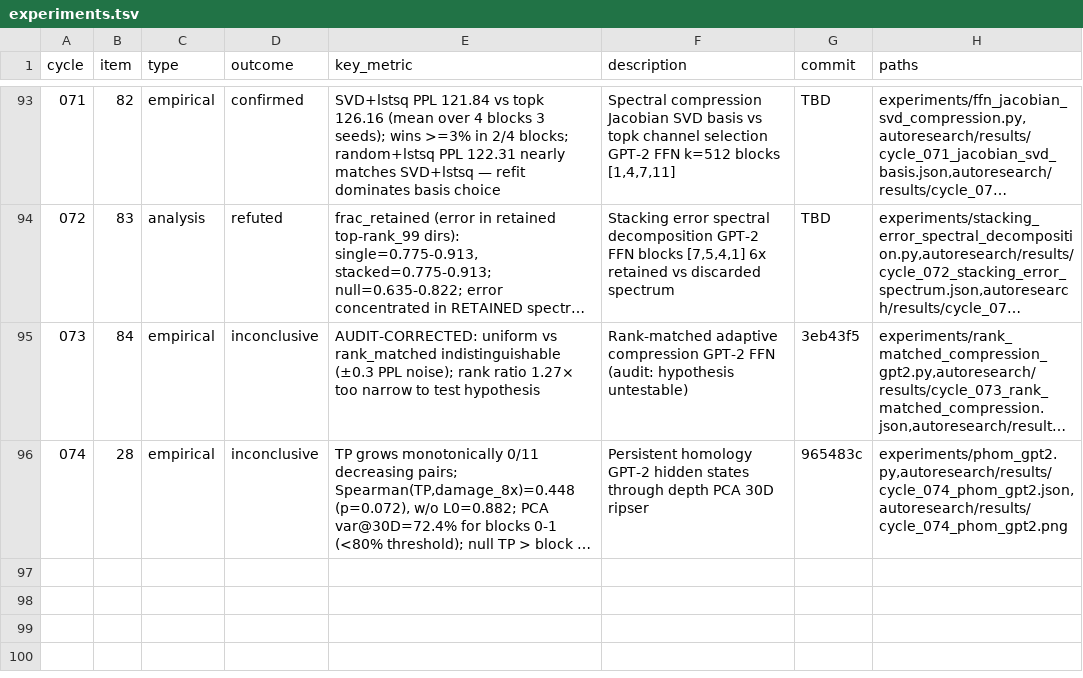
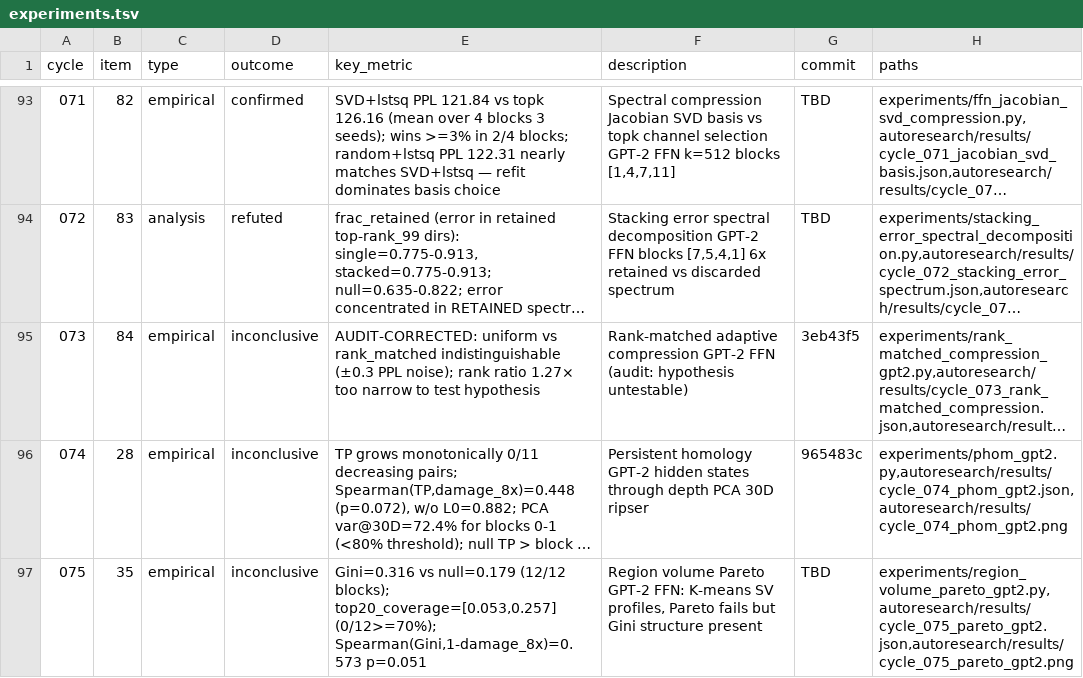
Before and after one commit to mihaibujanca/quant_aware_training, a TSV file: autoresearch/logs/experiments.tsv, drawn as a sheet; only a part is shown, gaps mark what is left out; long unchanged cells end in …; the diff names each change by its address in the sheet, - before the commit and + after, or states it on an @@ line.

```diff
--- a/autoresearch/logs/experiments.tsv
+++ b/autoresearch/logs/experiments.tsv
+row 97: 075 | 35 | empirical | inconclusive | Gini=0.316 vs null=0.179 (12/12 blocks); top20_coverage=[0.053,0.257] (0/12>=70%); Spearman(Gini,1-damage_8x)=0.573 p=0.051 | Region volume Pareto GPT-2 FFN: K-means SV profiles, Pareto fails but Gini structure present | TBD | experiments/region_volume_pareto_gpt2.py,autoresearch/results/cycle_075_pareto_gpt2.json,autoresearch/results/cycle_075_pareto_gpt2.png
```
Also changed, not shown: 4 other files.
